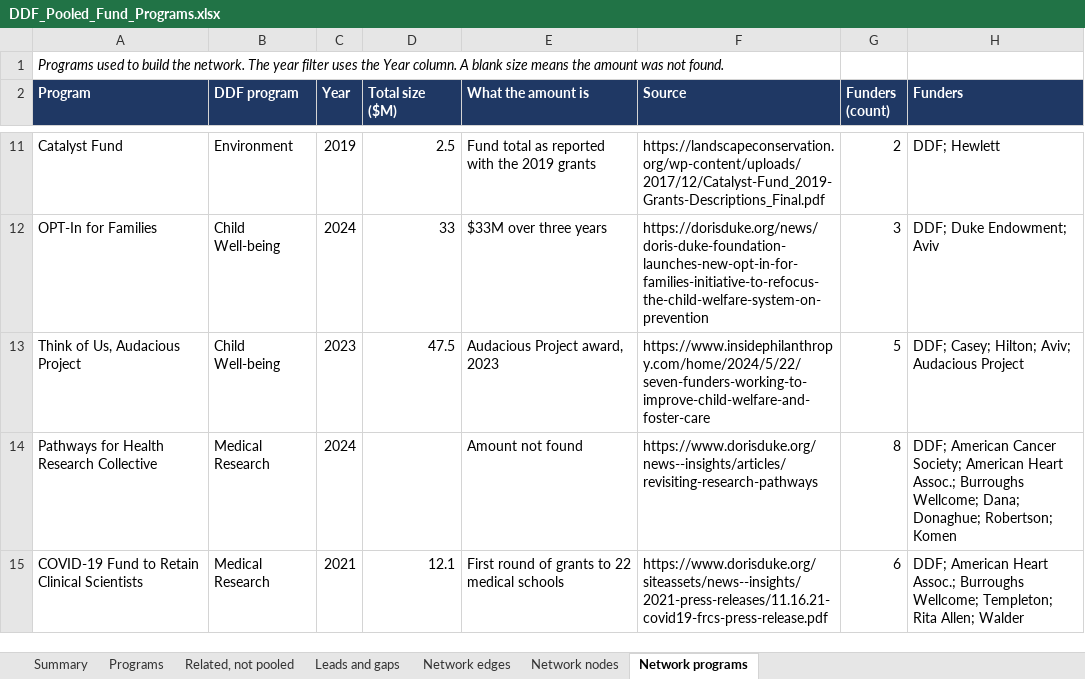
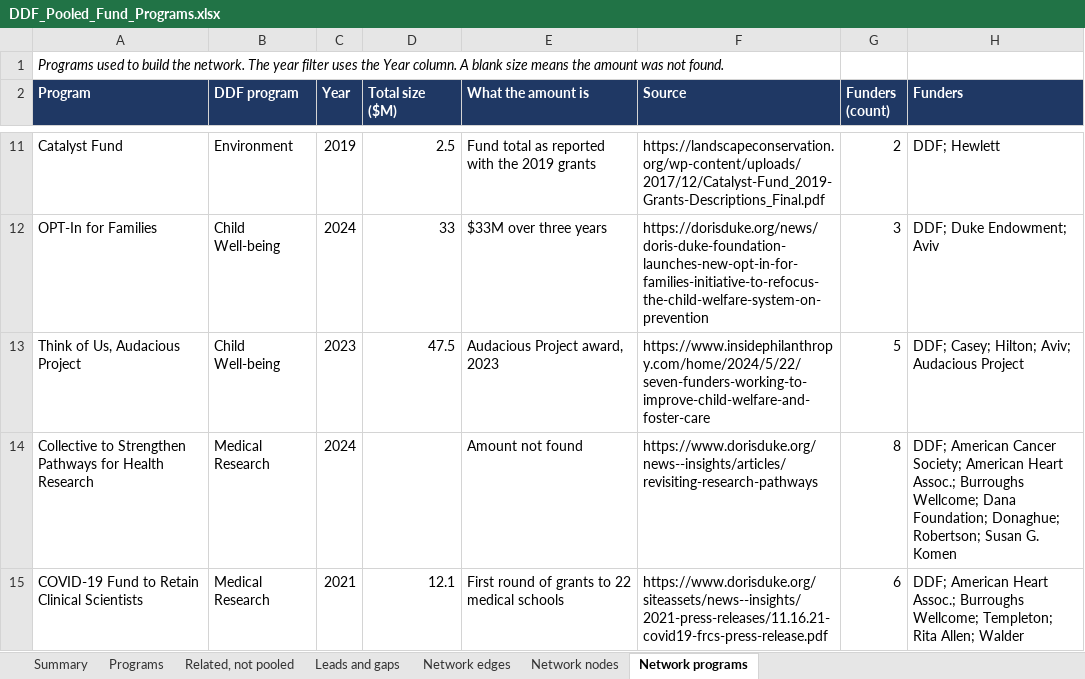
Before and after one commit to hqudd/DDF-funder-network, an Excel workbook: DDF_Pooled_Fund_Programs.xlsx, sheet Network programs, drawn as a sheet; only a part is shown, gaps mark what is left out; values as stored, in another font and other column widths than the file's, no borders; the diff names each change by its address in the sheet, - before the commit and + after, or states it on an @@ line.

```diff
--- a/DDF_Pooled_Fund_Programs.xlsx (sheet Network programs)
+++ b/DDF_Pooled_Fund_Programs.xlsx (sheet Network programs)
-A14 (Program): Pathways for Health Research Collective
+A14 (Program): Collective to Strengthen Pathways for Health Research
-H14 (Funders): …Burroughs Wellcome; Dana; Donaghue; Robertson; Komen
+H14 (Funders): …Burroughs Wellcome; Dana Foundation; Donaghue; Robertson; Susan G. Komen
```
Also changed, not shown: sheet Network edges, sheet Network nodes, sheet Programs, sheet Summary, 2 other files.
